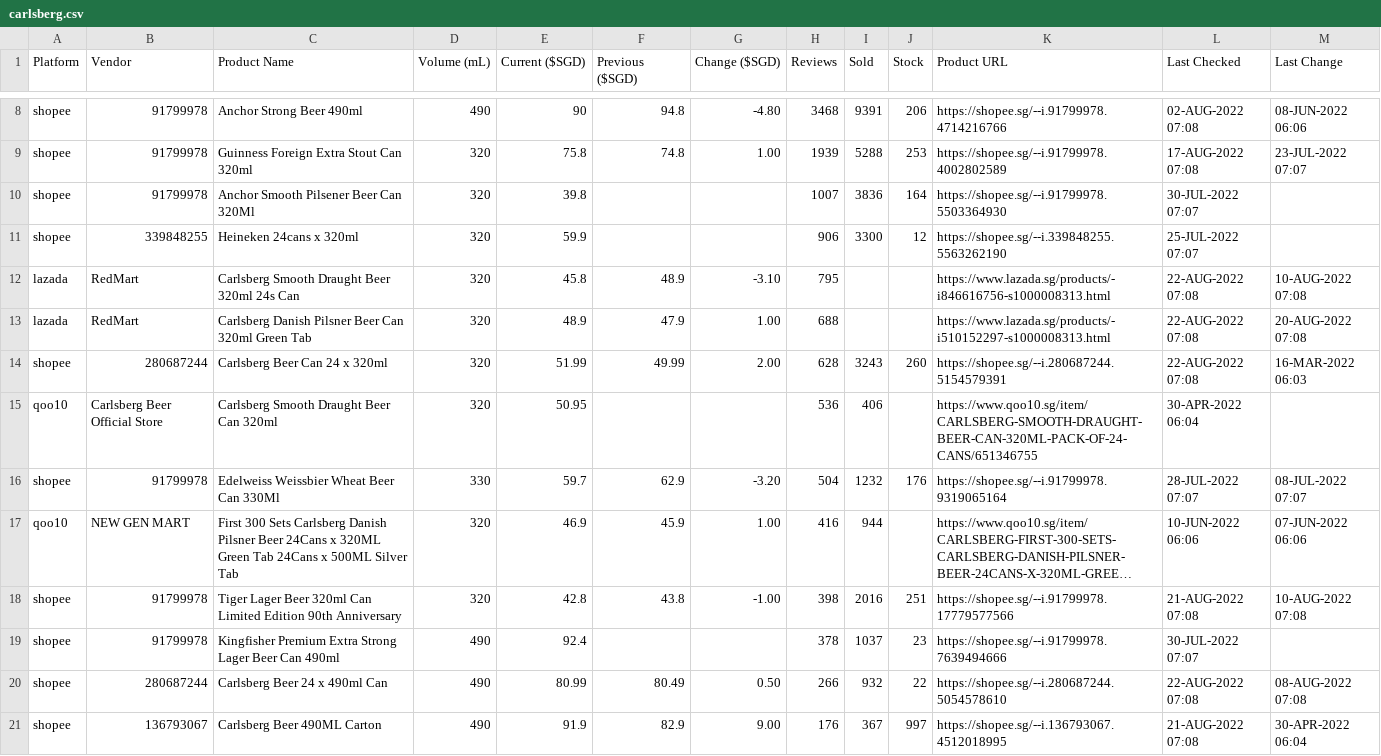
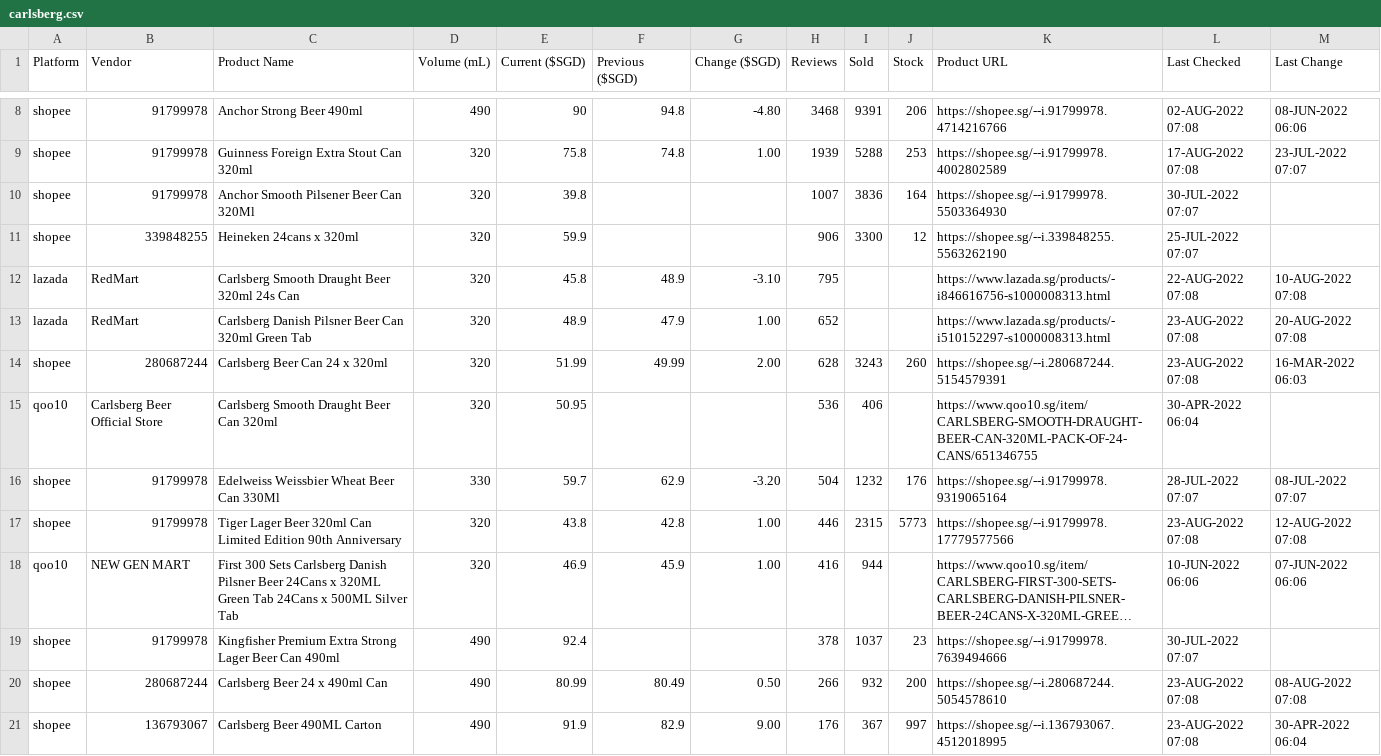
Before and after one commit to ngshiheng/fareview, a CSV file: data/carlsberg.csv, drawn as a sheet; only a part is shown, gaps mark what is left out; long unchanged cells end in …; removed rows and columns are numbered as before the commit, all else as after; the diff covers the shown part only; the diff names each change by its address in the sheet, - before the commit and + after, or states it on an @@ line.

```diff
--- a/data/carlsberg.csv
+++ b/data/carlsberg.csv
-H13 (Reviews): 688
+H13 (Reviews): 652
-L13:L14 (Last Checked): 22-AUG-2022 07:08
+L13:L14 (Last Checked): 23-AUG-2022 07:08
+row 17: shopee | 91799978 | Tiger Lager Beer 320ml Can Limited Edition 90th Anniversary | 320 | 43.8 | 42.8 | 1.00 | 446 | 2315 | 5773 | https://shopee.sg/--i.91799978.17779577566 | 23-AUG-2022 07:08 | 12-AUG-2022 07:08
-row 18: shopee | 91799978 | Tiger Lager Beer 320ml Can Limited Edition 90th Anniversary | 320 | 42.8 | 43.8 | -1.00 | 398 | 2016 | 251 | https://shopee.sg/--i.91799978.17779577566 | 21-AUG-2022 07:08 | 10-AUG-2022 07:08
-J20 (Stock): 22
+J20 (Stock): 200
-L20 (Last Checked): 22-AUG-2022 07:08
+L20 (Last Checked): 23-AUG-2022 07:08
-L21 (Last Checked): 21-AUG-2022 07:08
+L21 (Last Checked): 23-AUG-2022 07:08
```
Also changed, not shown: 1 added row, 1 removed row and 14 edited cells elsewhere in this file, data/asahi.csv, data/guinness.csv, 2 other files.
